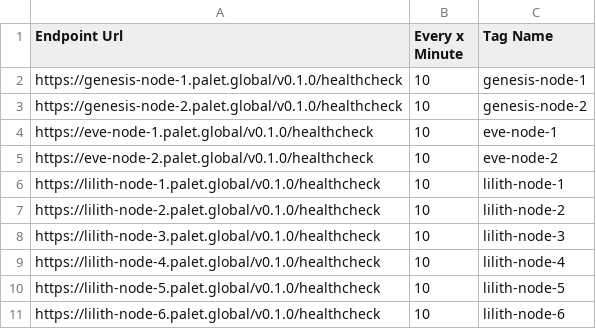
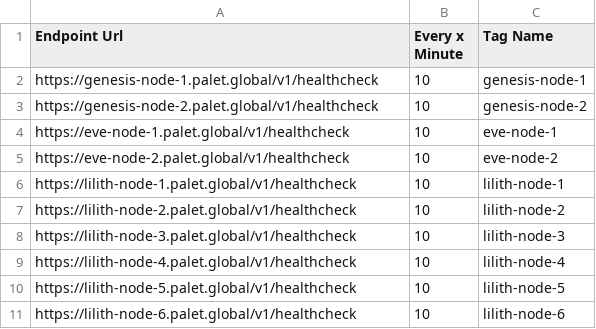
Before and after one commit to stevenlriv/csv-bots, a CSV file: csv/checky_bot.csv, drawn as a sheet.

Commit message:
checky-bot

```diff
--- a/csv/checky_bot.csv
+++ b/csv/checky_bot.csv
@@ -1,11 +1,11 @@
 Endpoint Url,Every x Minute,Tag Name
-https://genesis-node-1.palet.global/v0.1.0/healthcheck,10,genesis-node-1
-https://genesis-node-2.palet.global/v0.1.0/healthcheck,10,genesis-node-2
-https://eve-node-1.palet.global/v0.1.0/healthcheck,10,eve-node-1
-https://eve-node-2.palet.global/v0.1.0/healthcheck,10,eve-node-2
-https://lilith-node-1.palet.global/v0.1.0/healthcheck,10,lilith-node-1
-https://lilith-node-2.palet.global/v0.1.0/healthcheck,10,lilith-node-2
-https://lilith-node-3.palet.global/v0.1.0/healthcheck,10,lilith-node-3
-https://lilith-node-4.palet.global/v0.1.0/healthcheck,10,lilith-node-4
-https://lilith-node-5.palet.global/v0.1.0/healthcheck,10,lilith-node-5
-https://lilith-node-6.palet.global/v0.1.0/healthcheck,10,lilith-node-6
+https://genesis-node-1.palet.global/v1/healthcheck,10,genesis-node-1
+https://genesis-node-2.palet.global/v1/healthcheck,10,genesis-node-2
+https://eve-node-1.palet.global/v1/healthcheck,10,eve-node-1
+https://eve-node-2.palet.global/v1/healthcheck,10,eve-node-2
+https://lilith-node-1.palet.global/v1/healthcheck,10,lilith-node-1
+https://lilith-node-2.palet.global/v1/healthcheck,10,lilith-node-2
+https://lilith-node-3.palet.global/v1/healthcheck,10,lilith-node-3
+https://lilith-node-4.palet.global/v1/healthcheck,10,lilith-node-4
+https://lilith-node-5.palet.global/v1/healthcheck,10,lilith-node-5
+https://lilith-node-6.palet.global/v1/healthcheck,10,lilith-node-6
```
